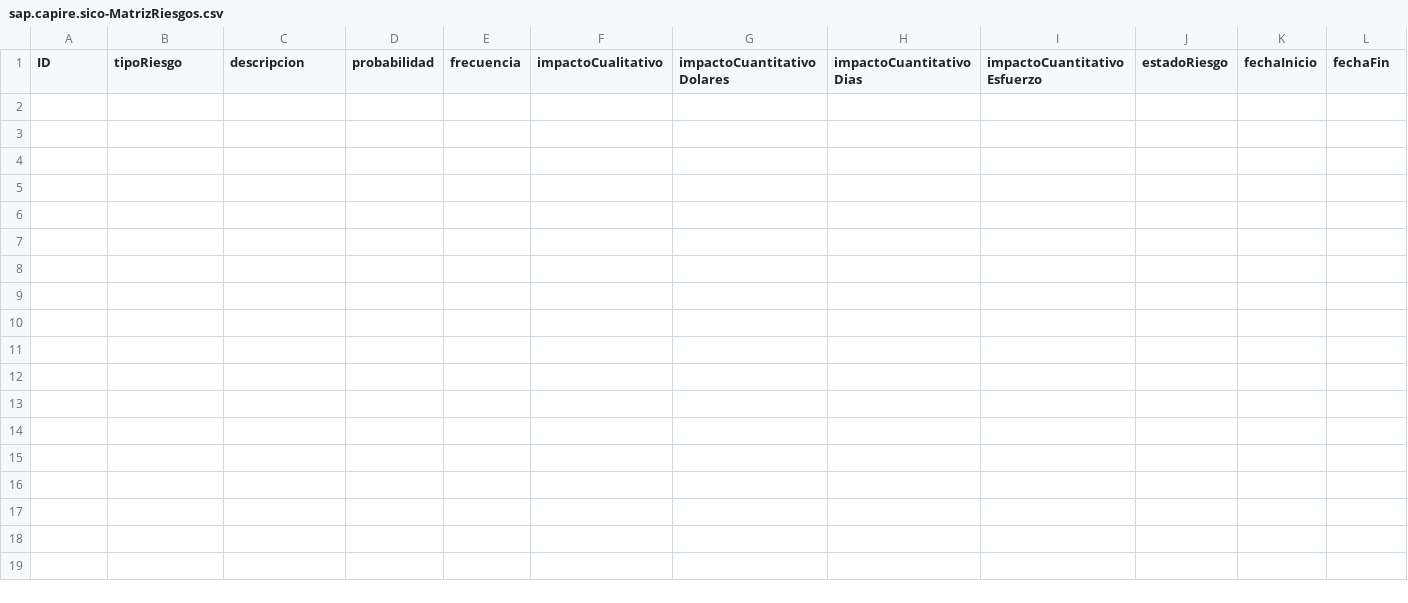
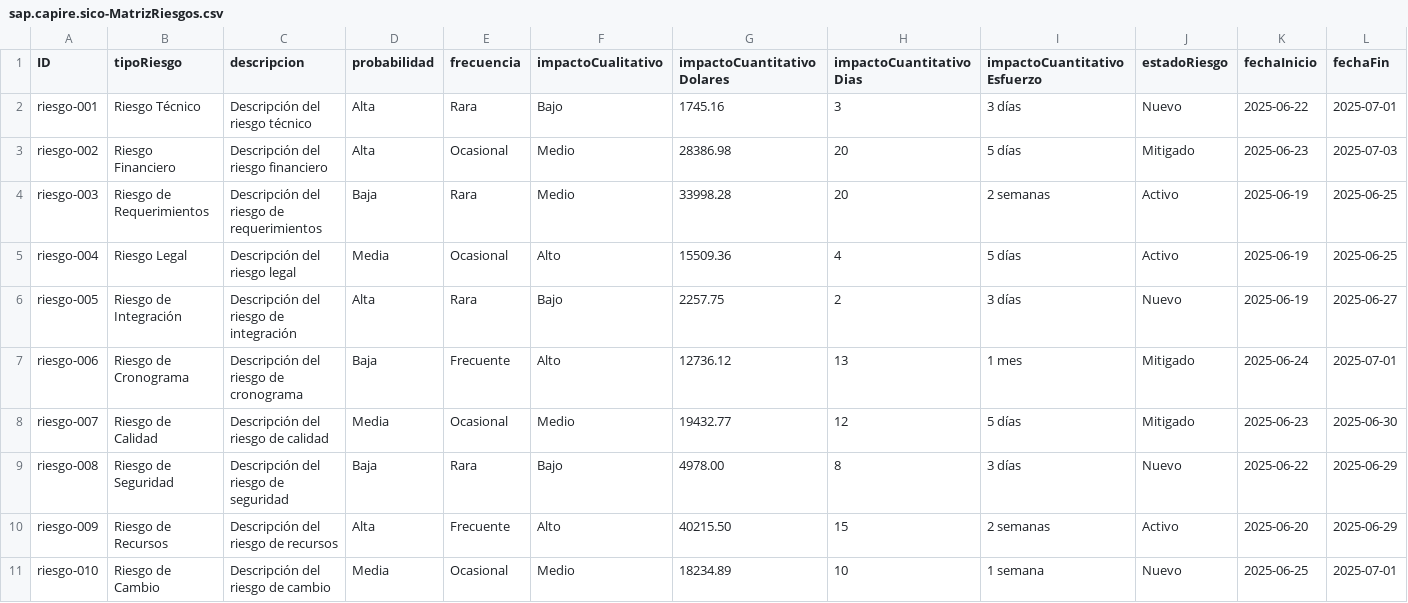
Before and after one commit to Customer-Office-SAP/SICO, a CSV file: srv/db/data/sap.capire.sico-MatrizRiesgos.csv, drawn as a sheet; only a part is shown; rows hold the shown columns only; the diff names each change by its address in the sheet, - before the commit and + after, or states it on an @@ line.

```diff
--- a/srv/db/data/sap.capire.sico-MatrizRiesgos.csv
+++ b/srv/db/data/sap.capire.sico-MatrizRiesgos.csv
+row 2: riesgo-001 | Riesgo Técnico | Descripción del riesgo técnico | Alta | Rara | Bajo | 1745.16 | 3 | 3 días | Nuevo | 2025-06-22 | 2025-07-01
+row 3: riesgo-002 | Riesgo Financiero | Descripción del riesgo financiero | Alta | Ocasional | Medio | 28386.98 | 20 | 5 días | Mitigado | 2025-06-23 | 2025-07-03
+row 4: riesgo-003 | Riesgo de Requerimientos | Descripción del riesgo de requerimientos | Baja | Rara | Medio | 33998.28 | 20 | 2 semanas | Activo | 2025-06-19 | 2025-06-25
+row 5: riesgo-004 | Riesgo Legal | Descripción del riesgo legal | Media | Ocasional | Alto | 15509.36 | 4 | 5 días | Activo | 2025-06-19 | 2025-06-25
+row 6: riesgo-005 | Riesgo de Integración | Descripción del riesgo de integración | Alta | Rara | Bajo | 2257.75 | 2 | 3 días | Nuevo | 2025-06-19 | 2025-06-27
+row 7: riesgo-006 | Riesgo de Cronograma | Descripción del riesgo de cronograma | Baja | Frecuente | Alto | 12736.12 | 13 | 1 mes | Mitigado | 2025-06-24 | 2025-07-01
+row 8: riesgo-007 | Riesgo de Calidad | Descripción del riesgo de calidad | Media | Ocasional | Medio | 19432.77 | 12 | 5 días | Mitigado | 2025-06-23 | 2025-06-30
+row 9: riesgo-008 | Riesgo de Seguridad | Descripción del riesgo de seguridad | Baja | Rara | Bajo | 4978.00 | 8 | 3 días | Nuevo | 2025-06-22 | 2025-06-29
+row 10: riesgo-009 | Riesgo de Recursos | Descripción del riesgo de recursos | Alta | Frecuente | Alto | 40215.50 | 15 | 2 semanas | Activo | 2025-06-20 | 2025-06-29
+row 11: riesgo-010 | Riesgo de Cambio | Descripción del riesgo de cambio | Media | Ocasional | Medio | 18234.89 | 10 | 1 semana | Nuevo | 2025-06-25 | 2025-07-01
```
Also changed, not shown: srv/db/data/sap.capire.sico-PilarCO.csv, 11 other files.
